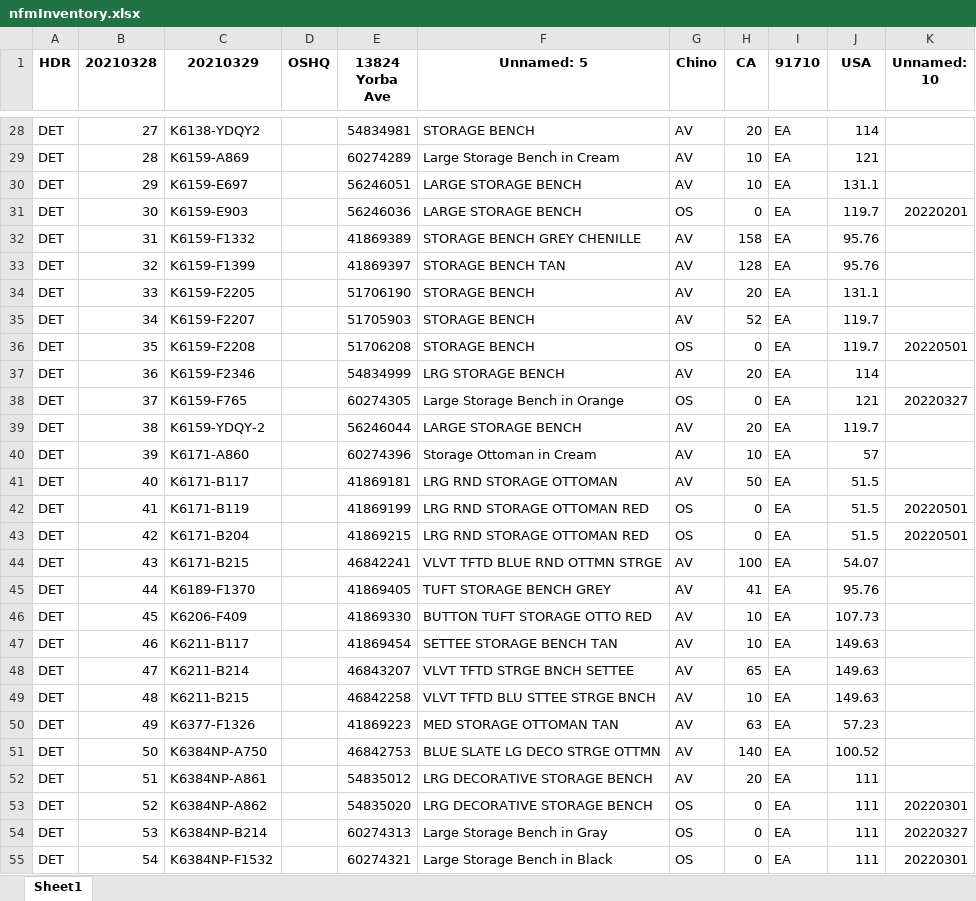
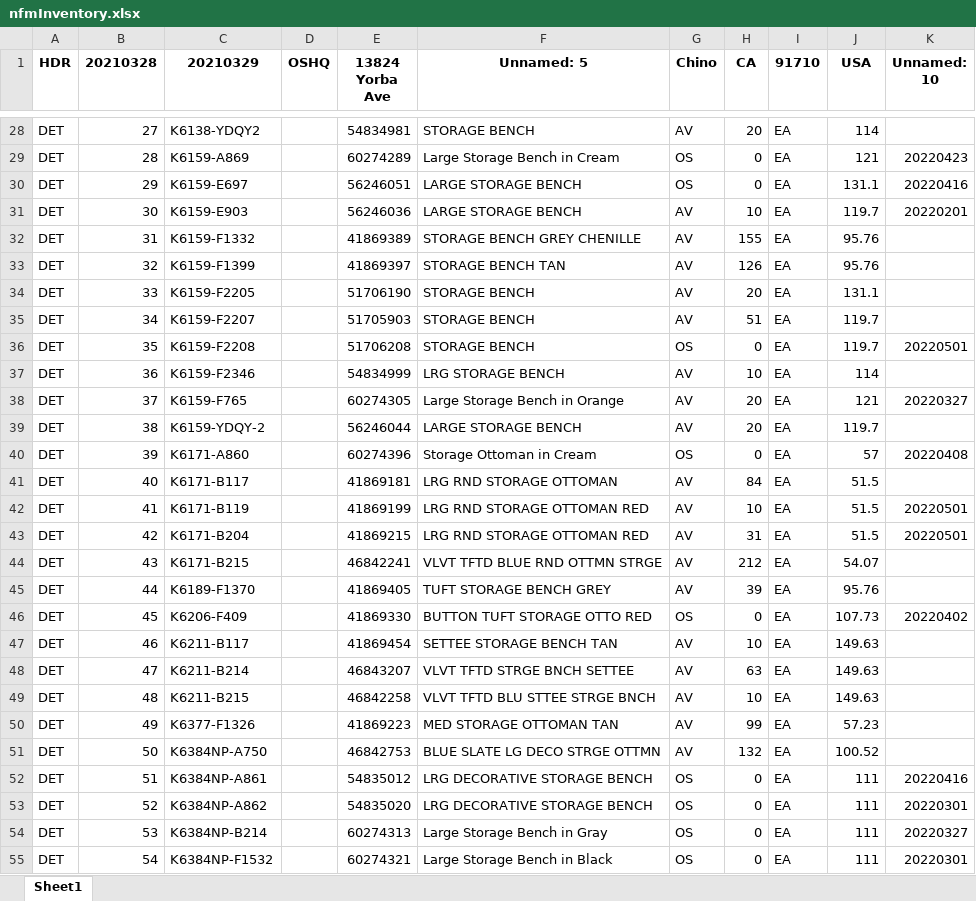
Before and after one commit to JasonChau3/automateInventoryUpload, an Excel workbook: nfmInventory.xlsx, sheet Sheet1, drawn as a sheet; only a part is shown, gaps mark what is left out; values as stored, in another font and other column widths than the file's, no borders; the diff covers the shown part only; the diff names each change by its address in the sheet, - before the commit and + after, or states it on an @@ line.

```diff
--- a/nfmInventory.xlsx (sheet Sheet1)
+++ b/nfmInventory.xlsx (sheet Sheet1)
-G29:G30 (Chino): AV
+G29:G30 (Chino): OS
-H29:H30 (CA): 10
+H29:H30 (CA): 0
-K29 (Unnamed: 10): (empty)
+K29 (Unnamed: 10): 20220423
-K30 (Unnamed: 10): (empty)
+K30 (Unnamed: 10): 20220416
-G31 (Chino): OS
+G31 (Chino): AV
-H31 (CA): 0
+H31 (CA): 10
-H32 (CA): 158
+H32 (CA): 155
-H33 (CA): 128
+H33 (CA): 126
-H35 (CA): 52
+H35 (CA): 51
-H37 (CA): 20
+H37 (CA): 10
-G38 (Chino): OS
+G38 (Chino): AV
-H38 (CA): 0
+H38 (CA): 20
-G40 (Chino): AV
+G40 (Chino): OS
-H40 (CA): 10
+H40 (CA): 0
-K40 (Unnamed: 10): (empty)
+K40 (Unnamed: 10): 20220408
-H41 (CA): 50
+H41 (CA): 84
-G42:G43 (Chino): OS
+G42:G43 (Chino): AV
-H42 (CA): 0
+H42 (CA): 10
-H43 (CA): 0
+H43 (CA): 31
-H44 (CA): 100
+H44 (CA): 212
-H45 (CA): 41
+H45 (CA): 39
-G46 (Chino): AV
+G46 (Chino): OS
-H46 (CA): 10
+H46 (CA): 0
-K46 (Unnamed: 10): (empty)
+K46 (Unnamed: 10): 20220402
-H48 (CA): 65
+H48 (CA): 63
-H50 (CA): 63
+H50 (CA): 99
-H51 (CA): 140
+H51 (CA): 132
-G52 (Chino): AV
+G52 (Chino): OS
-H52 (CA): 20
+H52 (CA): 0
-K52 (Unnamed: 10): (empty)
+K52 (Unnamed: 10): 20220416
```
Also changed, not shown: 169 edited cells elsewhere in this sheet, KirklandInventory.xlsx, 39 other files.
